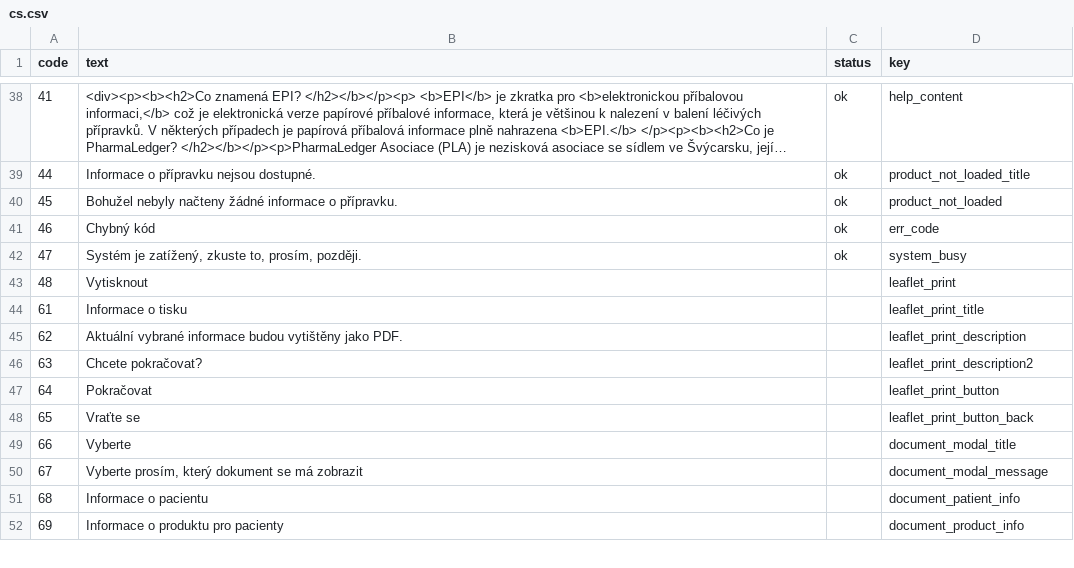
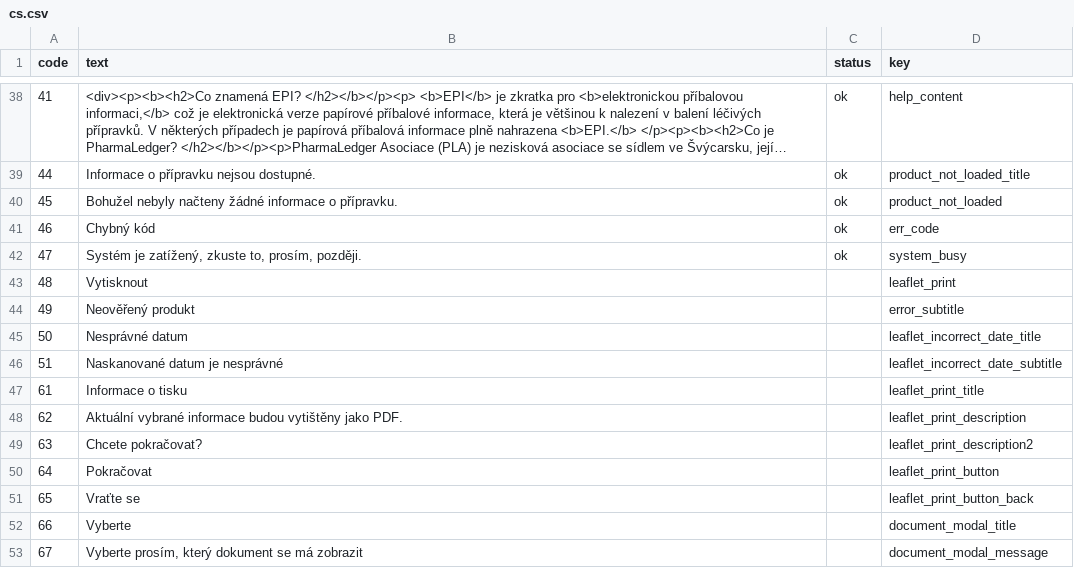
Before and after one commit to pharmaledgerassoc/LWA, a CSV file: lang-codes/reports/cs.csv, drawn as a sheet; only a part is shown, gaps mark what is left out; the shorter side is filled out with more unchanged rows; long unchanged cells end in …; the diff names each change by its address in the sheet, - before the commit and + after, or states it on an @@ line.

```diff
--- a/lang-codes/reports/cs.csv
+++ b/lang-codes/reports/cs.csv
+row 44: 49 | Neověřený produkt |  | error_subtitle
+row 45: 50 | Nesprávné datum |  | leaflet_incorrect_date_title
+row 46: 51 | Naskanované datum je nesprávné |  | leaflet_incorrect_date_subtitle
```
Also changed, not shown: lang-codes/reports/bg.csv, lang-codes/reports/el.csv, 51 other files.
